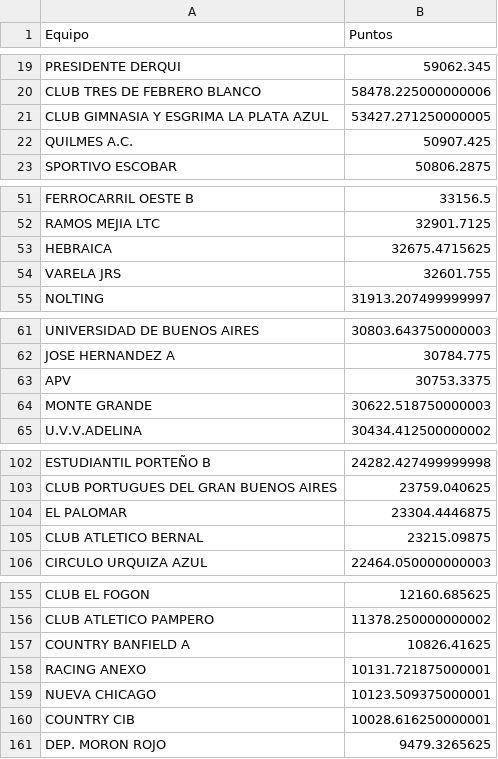
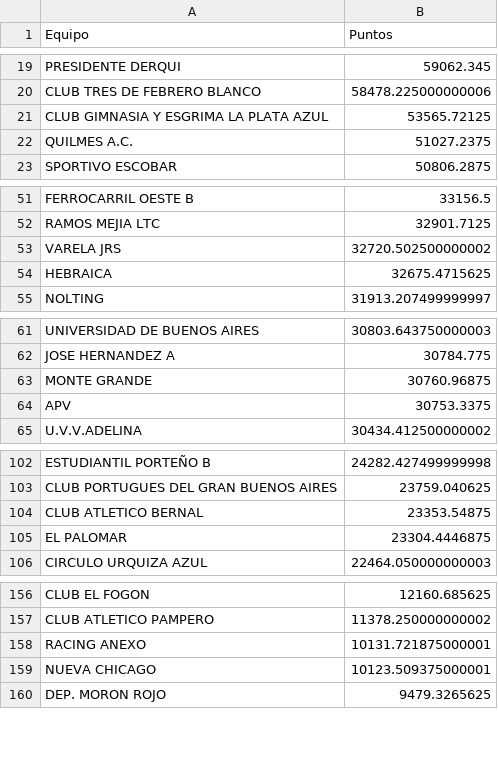
Before and after one commit to prdrguez/formativas_ges, a CSV file: Data/procesada/Ranking2022.csv, drawn as a sheet; only a part is shown, gaps mark what is left out; the diff covers the shown part only.

```diff
--- a/Data/procesada/Ranking2022.csv
+++ b/Data/procesada/Ranking2022.csv
@@ -20,4 +20,4 @@ PRESIDENTE DERQUI,59062.345
 CLUB TRES DE FEBRERO BLANCO,58478.225000000006
-CLUB GIMNASIA Y ESGRIMA LA PLATA AZUL,53427.271250000005
-QUILMES A.C.,50907.425
+CLUB GIMNASIA Y ESGRIMA LA PLATA AZUL,53565.72125
+QUILMES A.C.,51027.2375
 SPORTIVO ESCOBAR,50806.2875
@@ -52,4 +52,4 @@ FERROCARRIL OESTE B,33156.5
 RAMOS MEJIA LTC,32901.7125
+VARELA JRS,32720.502500000002
 HEBRAICA,32675.4715625
-VARELA JRS,32601.755
 NOLTING,31913.207499999997
@@ -62,4 +62,4 @@ UNIVERSIDAD DE BUENOS AIRES,30803.643750000003
 JOSE HERNANDEZ A,30784.775
+MONTE GRANDE,30760.96875
 APV,30753.3375
-MONTE GRANDE,30622.518750000003
 U.V.V.ADELINA,30434.412500000002
@@ -103,4 +103,4 @@ ESTUDIANTIL PORTEÑO B,24282.427499999998
 CLUB PORTUGUES DEL GRAN BUENOS AIRES,23759.040625
+CLUB ATLETICO BERNAL,23353.54875
 EL PALOMAR,23304.4446875
-CLUB ATLETICO BERNAL,23215.09875
 CIRCULO URQUIZA AZUL,22464.050000000003
@@ -156,6 +157,4 @@ CLUB EL FOGON,12160.685625
 CLUB ATLETICO PAMPERO,11378.250000000002
-COUNTRY BANFIELD A,10826.41625
 RACING ANEXO,10131.721875000001
 NUEVA CHICAGO,10123.509375000001
-COUNTRY CIB,10028.616250000001
 DEP. MORON ROJO,9479.3265625
```
Also changed, not shown: 4 added rows, 3 removed rows and 3 edited cells elsewhere in this file, Data/procesada/Ranking2019-2022.csv, Data/procesada/Ranking2019-2023.csv, 8 other files.
